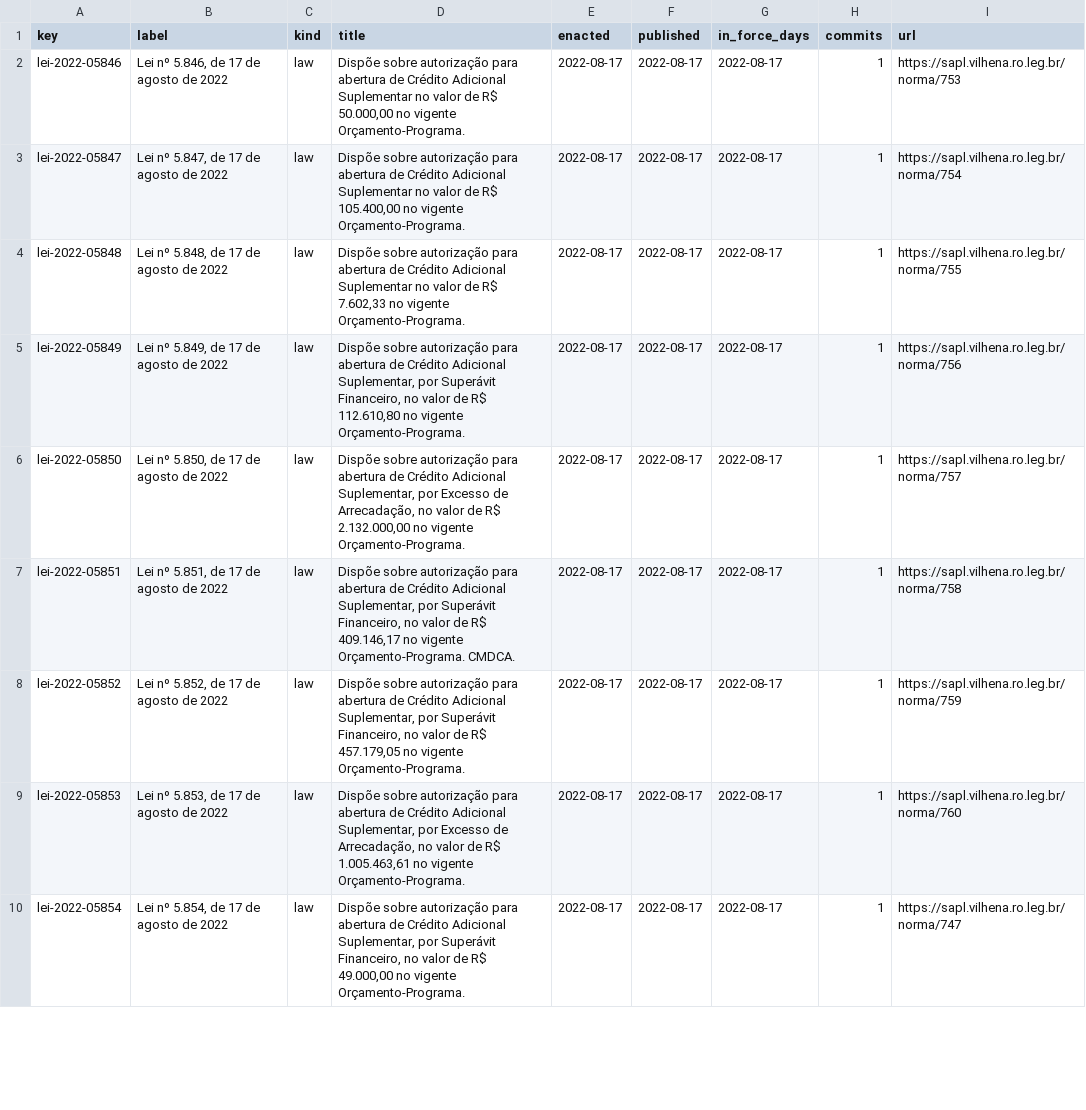
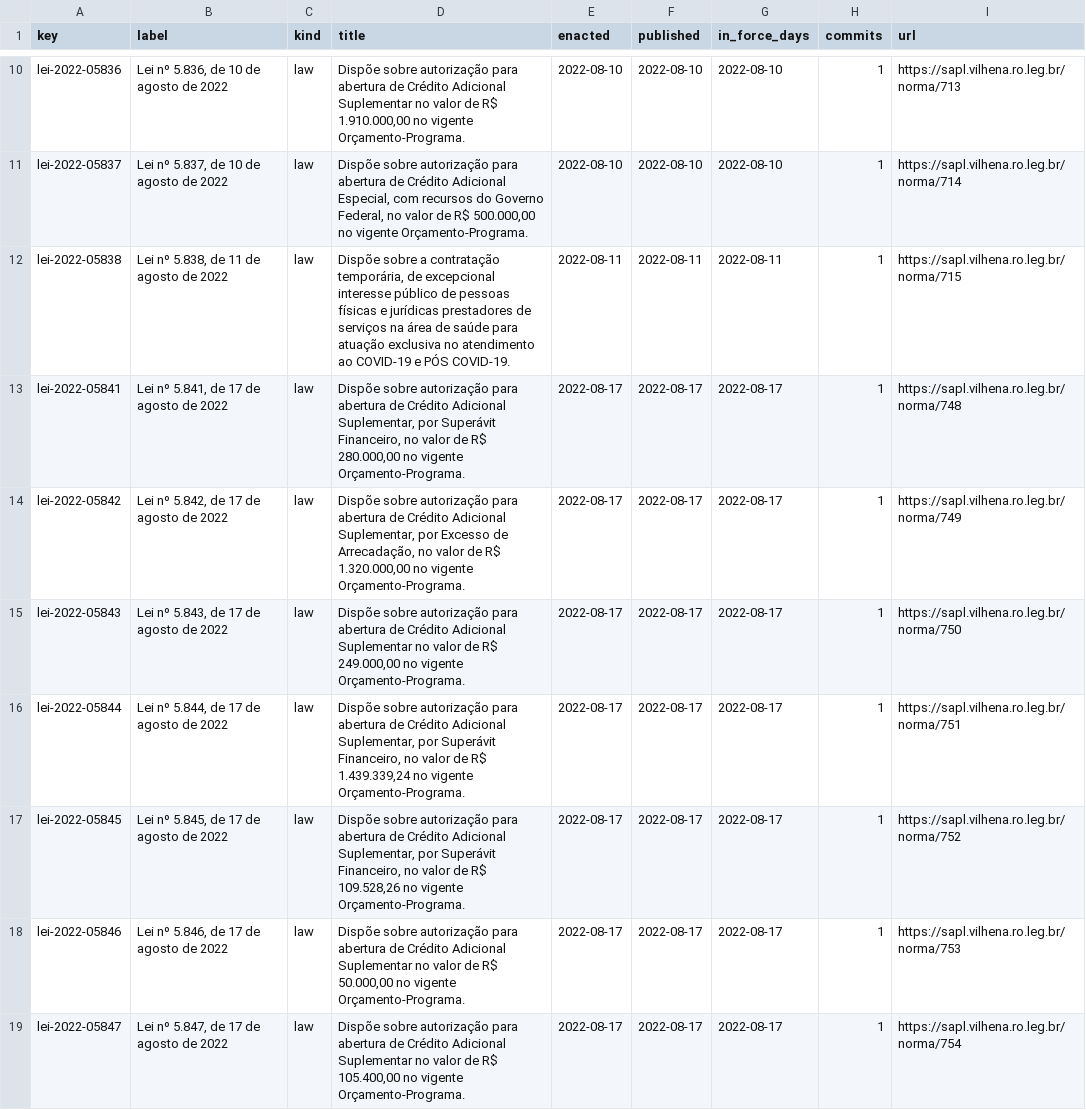
Before and after one commit to lexifina/brazil-vilhena-city-law, a CSV file: data/laws.csv, drawn as a sheet; only a part is shown, gaps mark what is left out; the shorter side is filled out with more unchanged rows; the diff covers the shown part only; the diff names each change by its address in the sheet, - before the commit and + after, or states it on an @@ line.

Commit message:
Documentation, tables, tools and REPRODUCE.md
Appended 16 commits to 58d3246b343c; corpus sha256 ee2602b10e45348ceb72d6d9a03bcb6f286308805692b7824fe79f77b3b3e934, data retrieved 2026-11-06.

```diff
--- a/data/laws.csv
+++ b/data/laws.csv
+row 10: lei-2022-05836 | Lei nº 5.836, de 10 de agosto de 2022 | law | Dispõe sobre autorização para abertura de Crédito Adicional Suplementar no valor de R$ 1.910.000,00 no vigente Orçamento-Programa. | 2022-08-10 | 2022-08-10 | 2022-08-10 | 1 | https://sapl.vilhena.ro.leg.br/norma/713
+row 11: lei-2022-05837 | Lei nº 5.837, de 10 de agosto de 2022 | law | Dispõe sobre autorização para abertura de Crédito Adicional Especial, com recursos do Governo Federal, no valor de R$ 500.000,00 no vigente Orçamento-Programa. | 2022-08-10 | 2022-08-10 | 2022-08-10 | 1 | https://sapl.vilhena.ro.leg.br/norma/714
+row 12: lei-2022-05838 | Lei nº 5.838, de 11 de agosto de 2022 | law | Dispõe sobre a contratação temporária, de excepcional interesse público de pessoas físicas e jurídicas prestadores de serviços na área de saúde para atuação exclusiva no atendimento ao COVID-19 e PÓS COVID-19. | 2022-08-11 | 2022-08-11 | 2022-08-11 | 1 | https://sapl.vilhena.ro.leg.br/norma/715
+row 13: lei-2022-05841 | Lei nº 5.841, de 17 de agosto de 2022 | law | Dispõe sobre autorização para abertura de Crédito Adicional Suplementar, por Superávit Financeiro, no valor de R$ 280.000,00 no vigente Orçamento-Programa. | 2022-08-17 | 2022-08-17 | 2022-08-17 | 1 | https://sapl.vilhena.ro.leg.br/norma/748
+row 14: lei-2022-05842 | Lei nº 5.842, de 17 de agosto de 2022 | law | Dispõe sobre autorização para abertura de Crédito Adicional Suplementar, por Excesso de Arrecadação, no valor de R$ 1.320.000,00 no vigente Orçamento-Programa. | 2022-08-17 | 2022-08-17 | 2022-08-17 | 1 | https://sapl.vilhena.ro.leg.br/norma/749
+row 15: lei-2022-05843 | Lei nº 5.843, de 17 de agosto de 2022 | law | Dispõe sobre autorização para abertura de Crédito Adicional Suplementar no valor de R$ 249.000,00 no vigente Orçamento-Programa. | 2022-08-17 | 2022-08-17 | 2022-08-17 | 1 | https://sapl.vilhena.ro.leg.br/norma/750
+row 16: lei-2022-05844 | Lei nº 5.844, de 17 de agosto de 2022 | law | Dispõe sobre autorização para abertura de Crédito Adicional Suplementar, por Superávit Financeiro, no valor de R$ 1.439.339,24 no vigente Orçamento-Programa. | 2022-08-17 | 2022-08-17 | 2022-08-17 | 1 | https://sapl.vilhena.ro.leg.br/norma/751
+row 17: lei-2022-05845 | Lei nº 5.845, de 17 de agosto de 2022 | law | Dispõe sobre autorização para abertura de Crédito Adicional Suplementar, por Superávit Financeiro, no valor de R$ 109.528,26 no vigente Orçamento-Programa. | 2022-08-17 | 2022-08-17 | 2022-08-17 | 1 | https://sapl.vilhena.ro.leg.br/norma/752
```
Also changed, not shown: 8 added rows elsewhere in this file, data/commits.csv, 22 other files.
